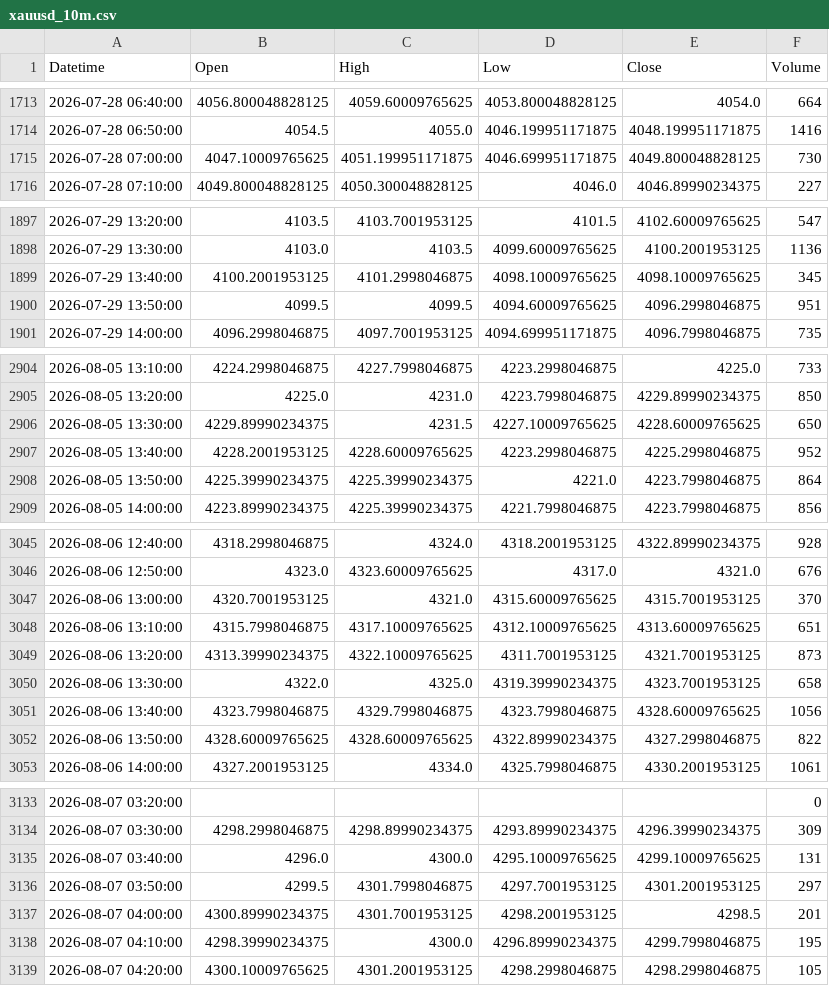
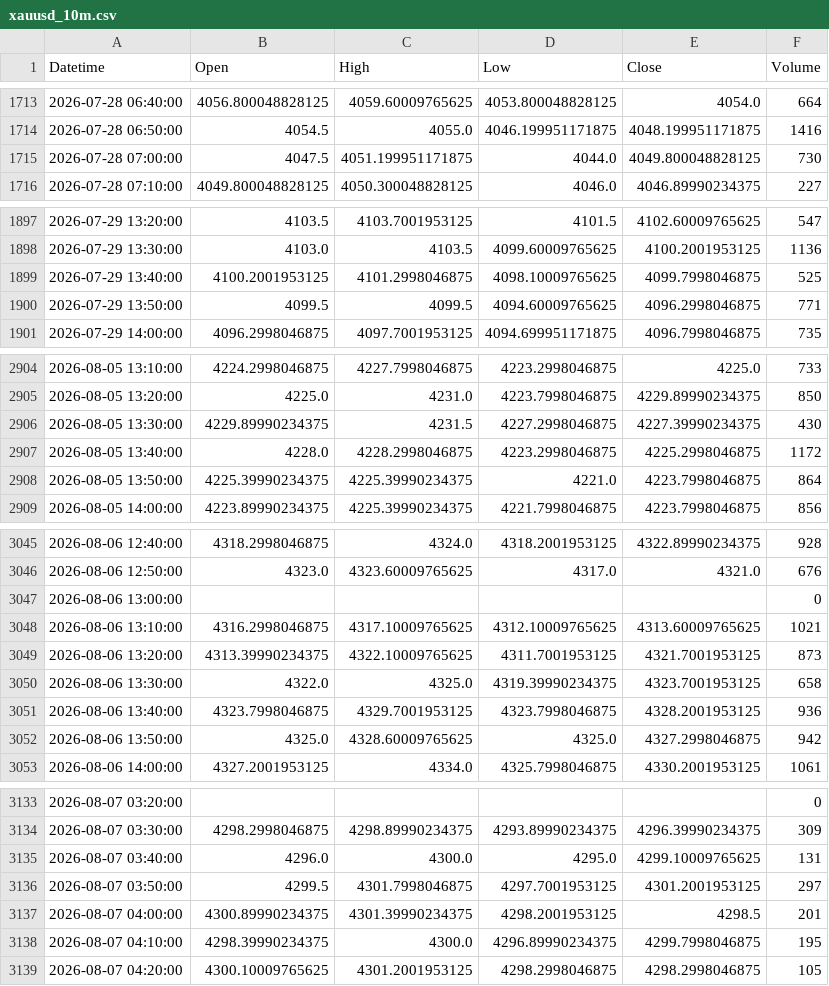
Before and after one commit to shikerkattiyar11-debug/xauusd-gold-data, a CSV file: data/xauusd_10m.csv, drawn as a sheet; only a part is shown, gaps mark what is left out; the diff covers the shown part only.

```diff
--- a/data/xauusd_10m.csv
+++ b/data/xauusd_10m.csv
@@ -1714,3 +1714,3 @@ Datetime,Open,High,Low,Close,Volume
 2026-07-28 06:50:00,4054.5,4055.0,4046.199951171875,4048.199951171875,1416
-2026-07-28 07:00:00,4047.10009765625,4051.199951171875,4046.699951171875,4049.800048828125,730
+2026-07-28 07:00:00,4047.5,4051.199951171875,4044.0,4049.800048828125,730
 2026-07-28 07:10:00,4049.800048828125,4050.300048828125,4046.0,4046.89990234375,227
@@ -1898,4 +1898,4 @@ Datetime,Open,High,Low,Close,Volume
 2026-07-29 13:30:00,4103.0,4103.5,4099.60009765625,4100.2001953125,1136
-2026-07-29 13:40:00,4100.2001953125,4101.2998046875,4098.10009765625,4098.10009765625,345
-2026-07-29 13:50:00,4099.5,4099.5,4094.60009765625,4096.2998046875,951
+2026-07-29 13:40:00,4100.2001953125,4101.2998046875,4098.10009765625,4099.7998046875,525
+2026-07-29 13:50:00,4099.5,4099.5,4094.60009765625,4096.2998046875,771
 2026-07-29 14:00:00,4096.2998046875,4097.7001953125,4094.699951171875,4096.7998046875,735
@@ -2905,4 +2905,4 @@ Datetime,Open,High,Low,Close,Volume
 2026-08-05 13:20:00,4225.0,4231.0,4223.7998046875,4229.89990234375,850
-2026-08-05 13:30:00,4229.89990234375,4231.5,4227.10009765625,4228.60009765625,650
-2026-08-05 13:40:00,4228.2001953125,4228.60009765625,4223.2998046875,4225.2998046875,952
+2026-08-05 13:30:00,4229.89990234375,4231.5,4227.2998046875,4227.39990234375,430
+2026-08-05 13:40:00,4228.0,4228.2998046875,4223.2998046875,4225.2998046875,1172
 2026-08-05 13:50:00,4225.39990234375,4225.39990234375,4221.0,4223.7998046875,864
@@ -3046,8 +3046,8 @@ Datetime,Open,High,Low,Close,Volume
 2026-08-06 12:50:00,4323.0,4323.60009765625,4317.0,4321.0,676
-2026-08-06 13:00:00,4320.7001953125,4321.0,4315.60009765625,4315.7001953125,370
-2026-08-06 13:10:00,4315.7998046875,4317.10009765625,4312.10009765625,4313.60009765625,651
+2026-08-06 13:00:00,,,,,0
+2026-08-06 13:10:00,4316.2998046875,4317.10009765625,4312.10009765625,4313.60009765625,1021
 2026-08-06 13:20:00,4313.39990234375,4322.10009765625,4311.7001953125,4321.7001953125,873
 2026-08-06 13:30:00,4322.0,4325.0,4319.39990234375,4323.7001953125,658
-2026-08-06 13:40:00,4323.7998046875,4329.7998046875,4323.7998046875,4328.60009765625,1056
-2026-08-06 13:50:00,4328.60009765625,4328.60009765625,4322.89990234375,4327.2998046875,822
+2026-08-06 13:40:00,4323.7998046875,4329.7001953125,4323.7998046875,4328.2001953125,936
+2026-08-06 13:50:00,4325.0,4328.60009765625,4325.0,4327.2998046875,942
 2026-08-06 14:00:00,4327.2001953125,4334.0,4325.7998046875,4330.2001953125,1061
@@ -3134,5 +3134,5 @@ Datetime,Open,High,Low,Close,Volume
 2026-08-07 03:30:00,4298.2998046875,4298.89990234375,4293.89990234375,4296.39990234375,309
-2026-08-07 03:40:00,4296.0,4300.0,4295.10009765625,4299.10009765625,131
+2026-08-07 03:40:00,4296.0,4300.0,4295.0,4299.10009765625,131
 2026-08-07 03:50:00,4299.5,4301.7998046875,4297.7001953125,4301.2001953125,297
-2026-08-07 04:00:00,4300.89990234375,4301.7001953125,4298.2001953125,4298.5,201
+2026-08-07 04:00:00,4300.89990234375,4301.39990234375,4298.2001953125,4298.5,201
 2026-08-07 04:10:00,4298.39990234375,4300.0,4296.89990234375,4299.7998046875,195
```
Also changed, not shown: 3 edited cells elsewhere in this file, data/xauusd_15m.csv, data/xauusd_1d.csv, 3 other files.
